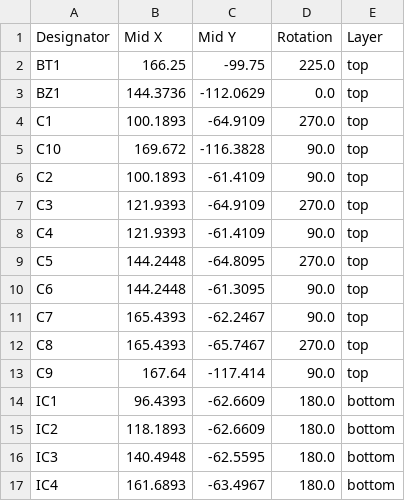
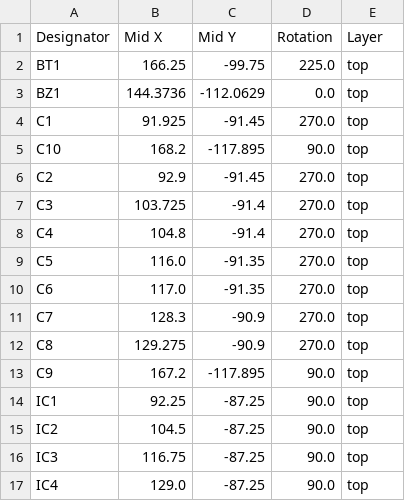
Before and after one commit to Envious-Data/EnvOpenClock, a CSV file: KiCad Files/production/positions.csv, drawn as a sheet; only a part is shown; the diff covers the shown part only.

Commit message:
updated production files

```diff
--- a/KiCad Files/production/positions.csv
+++ b/KiCad Files/production/positions.csv
@@ -3,15 +3,15 @@ BT1,166.25,-99.75,225.0,top
 BZ1,144.3736,-112.0629,0.0,top
-C1,100.1893,-64.9109,270.0,top
-C10,169.672,-116.3828,90.0,top
-C2,100.1893,-61.4109,90.0,top
-C3,121.9393,-64.9109,270.0,top
-C4,121.9393,-61.4109,90.0,top
-C5,144.2448,-64.8095,270.0,top
-C6,144.2448,-61.3095,90.0,top
-C7,165.4393,-62.2467,90.0,top
-C8,165.4393,-65.7467,270.0,top
-C9,167.64,-117.414,90.0,top
-IC1,96.4393,-62.6609,180.0,bottom
-IC2,118.1893,-62.6609,180.0,bottom
-IC3,140.4948,-62.5595,180.0,bottom
-IC4,161.6893,-63.4967,180.0,bottom
+C1,91.925,-91.45,270.0,top
+C10,168.2,-117.895,90.0,top
+C2,92.9,-91.45,270.0,top
+C3,103.725,-91.4,270.0,top
+C4,104.8,-91.4,270.0,top
+C5,116.0,-91.35,270.0,top
+C6,117.0,-91.35,270.0,top
+C7,128.3,-90.9,270.0,top
+C8,129.275,-90.9,270.0,top
+C9,167.2,-117.895,90.0,top
+IC1,92.25,-87.25,90.0,top
+IC2,104.5,-87.25,90.0,top
+IC3,116.75,-87.25,90.0,top
+IC4,129.0,-87.25,90.0,top
```
Also changed, not shown: 25 edited cells elsewhere in this file, KiCad Files/production/bom.csv, 3 other files.
